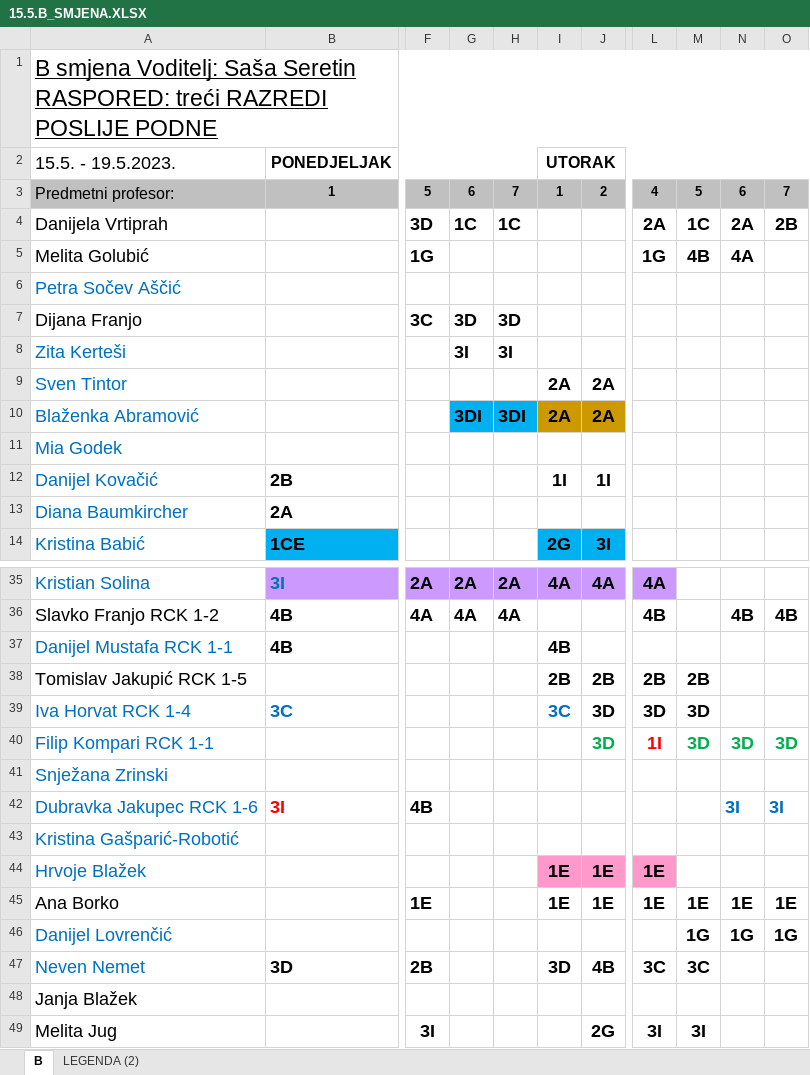
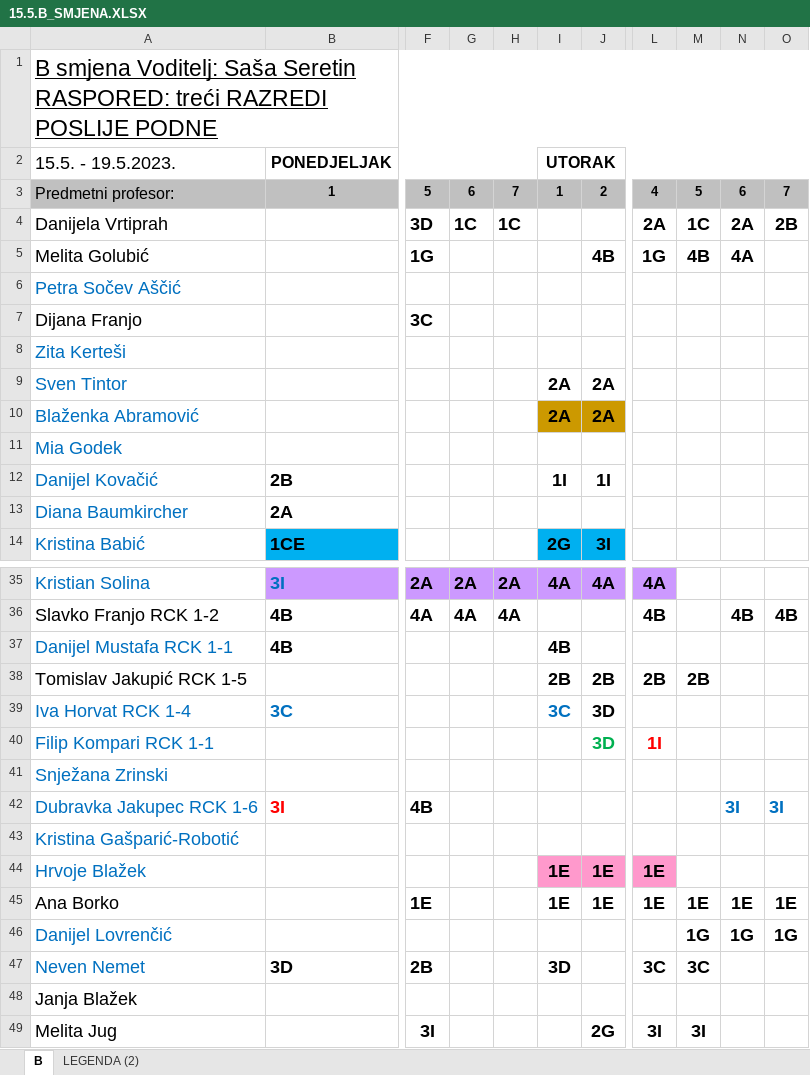
Before and after one commit to DarioSiroki/OBSKC-Raspored-Sati, an Excel workbook: converter/data/xlsx/15.5.B_SMJENA.XLSX, sheet B, drawn as a sheet; only a part is shown, gaps mark what is left out; values as stored, in another font and other column widths than the file's, no borders; charts and pictures not drawn; the diff names each change by its address in the sheet, - before the commit and + after, or states it on an @@ line.

```diff
--- a/converter/data/xlsx/15.5.B_SMJENA.XLSX (sheet B)
+++ b/converter/data/xlsx/15.5.B_SMJENA.XLSX (sheet B)
-J5: (empty)
+J5: 4B
-G7: 3D
+G7: (empty)
-H7: 3D
+H7: (empty)
-G8: 3I
+G8: (empty)
-H8: 3I
+H8: (empty)
-G10: 3DI
+G10: (empty)
-G10:H10 fill: #00B0F0
+G10:H10 fill: none
-H10: 3DI
+H10: (empty)
-L39: 3D
+L39: (empty)
-M39:M40: 3D
+M39:M40: (empty)
-N40: 3D
+N40: (empty)
-O40: 3D
+O40: (empty)
-J47: 4B
+J47: (empty)
```
Also changed, not shown: charts or pictures, converter/data/xlsx/15.5. A SMJENA.XLSX, 7 other files.
